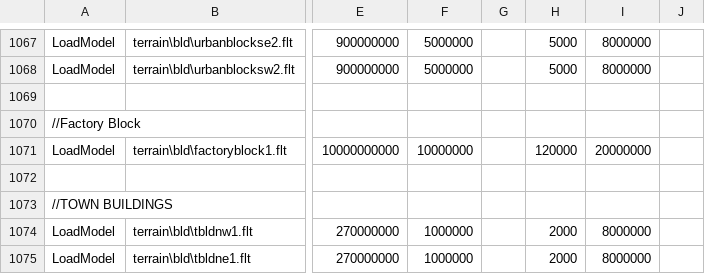
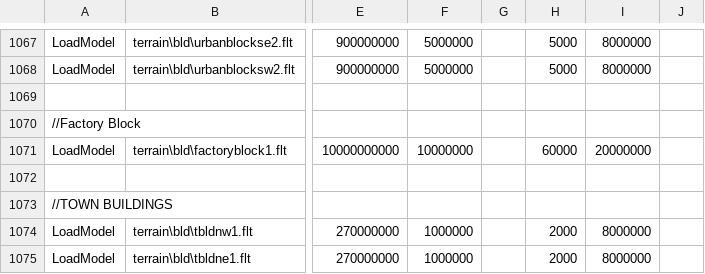
Before and after one commit to tgunr/pnww2mods, a CSV file: DATA/blitzWor.csv, drawn as a sheet; only a part is shown, gaps mark what is left out; the diff names each change by its address in the sheet, - before the commit and + after, or states it on an @@ line.

Commit message:
edited the rpsRepair value for factory blocks (RDP) from 120000 to 60000 (doubles the time it takes to rebuild them after damage)
git-svn-id: http://192.168.88.109:8080/svn/ww2mods/baseline@314 49047249-fd3d-2344-9b37-a04d89e67876

```diff
--- a/DATA/blitzWor.csv
+++ b/DATA/blitzWor.csv
-H1071: 120000
+H1071: 60000
```
